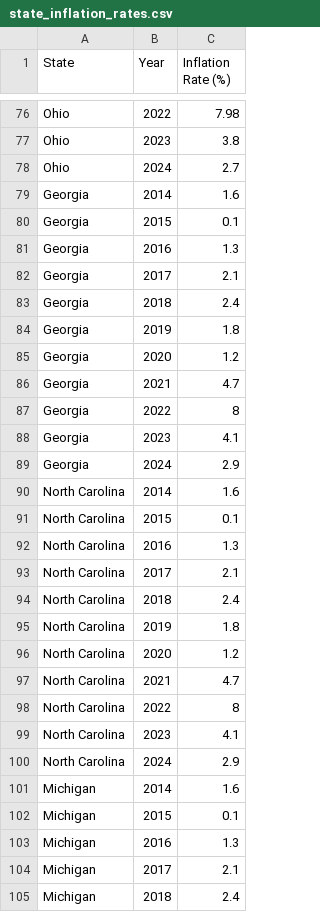
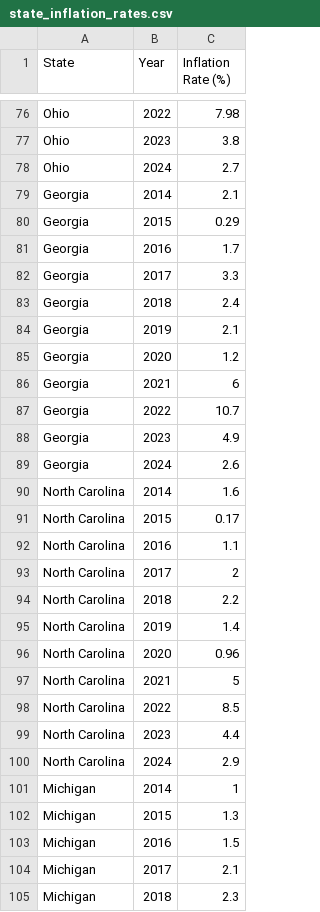
Before and after one commit to NurjahanJ/dasboard, a CSV file: public/state_inflation_rates.csv, drawn as a sheet; only a part is shown, gaps mark what is left out; the diff covers the shown part only.

Commit message:
updated data

```diff
--- a/public/state_inflation_rates.csv
+++ b/public/state_inflation_rates.csv
@@ -78,28 +78,28 @@ Ohio,2023,3.8
 Ohio,2024,2.7
-Georgia,2014,1.6
-Georgia,2015,0.1
-Georgia,2016,1.3
-Georgia,2017,2.1
+Georgia,2014,2.1
+Georgia,2015,0.29
+Georgia,2016,1.7
+Georgia,2017,3.3
 Georgia,2018,2.4
-Georgia,2019,1.8
+Georgia,2019,2.1
 Georgia,2020,1.2
-Georgia,2021,4.7
-Georgia,2022,8
-Georgia,2023,4.1
-Georgia,2024,2.9
+Georgia,2021,6
+Georgia,2022,10.7
+Georgia,2023,4.9
+Georgia,2024,2.6
 North Carolina,2014,1.6
-North Carolina,2015,0.1
-North Carolina,2016,1.3
-North Carolina,2017,2.1
-North Carolina,2018,2.4
-North Carolina,2019,1.8
-North Carolina,2020,1.2
-North Carolina,2021,4.7
-North Carolina,2022,8
-North Carolina,2023,4.1
+North Carolina,2015,0.17
+North Carolina,2016,1.1
+North Carolina,2017,2
+North Carolina,2018,2.2
+North Carolina,2019,1.4
+North Carolina,2020,0.96
+North Carolina,2021,5
+North Carolina,2022,8.5
+North Carolina,2023,4.4
 North Carolina,2024,2.9
-Michigan,2014,1.6
-Michigan,2015,0.1
-Michigan,2016,1.3
+Michigan,2014,1
+Michigan,2015,1.3
+Michigan,2016,1.5
 Michigan,2017,2.1
-Michigan,2018,2.4
+Michigan,2018,2.3
```
Also changed, not shown: 17 edited cells elsewhere in this file.
